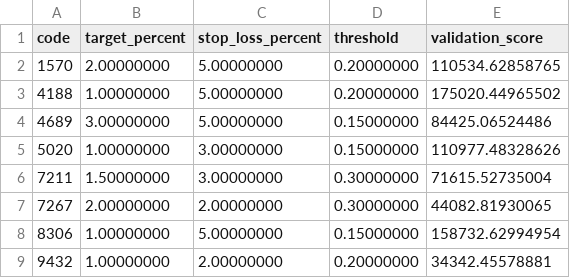
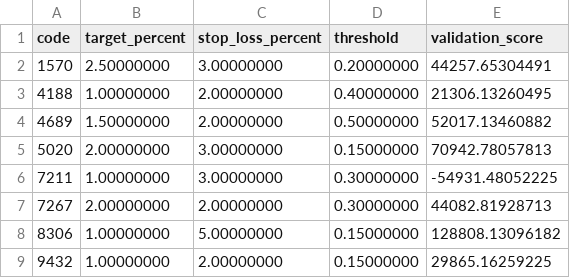
Before and after one commit to ta1k1-arakawa/stock-analyzer, a CSV file: data/backtest_results/selected_rules.csv, drawn as a sheet.

```diff
--- a/data/backtest_results/selected_rules.csv
+++ b/data/backtest_results/selected_rules.csv
@@ -1,9 +1,9 @@
 code,target_percent,stop_loss_percent,threshold,validation_score
-1570,2.00000000,5.00000000,0.20000000,110534.62858765
-4188,1.00000000,5.00000000,0.20000000,175020.44965502
-4689,3.00000000,5.00000000,0.15000000,84425.06524486
-5020,1.00000000,3.00000000,0.15000000,110977.48328626
-7211,1.50000000,3.00000000,0.30000000,71615.52735004
-7267,2.00000000,2.00000000,0.30000000,44082.81930065
-8306,1.00000000,5.00000000,0.15000000,158732.62994954
-9432,1.00000000,2.00000000,0.20000000,34342.45578881
+1570,2.50000000,3.00000000,0.20000000,44257.65304491
+4188,1.00000000,2.00000000,0.40000000,21306.13260495
+4689,1.50000000,2.00000000,0.50000000,52017.13460882
+5020,2.00000000,3.00000000,0.15000000,70942.78057813
+7211,1.00000000,3.00000000,0.30000000,-54931.48052225
+7267,2.00000000,2.00000000,0.30000000,44082.81928713
+8306,1.00000000,5.00000000,0.15000000,128808.13096182
+9432,1.00000000,2.00000000,0.15000000,29865.16259225
```
Also changed, not shown: data/backtest_results/daily_ledger.csv, data/backtest_results/reference_predictions.csv, 14 other files.
